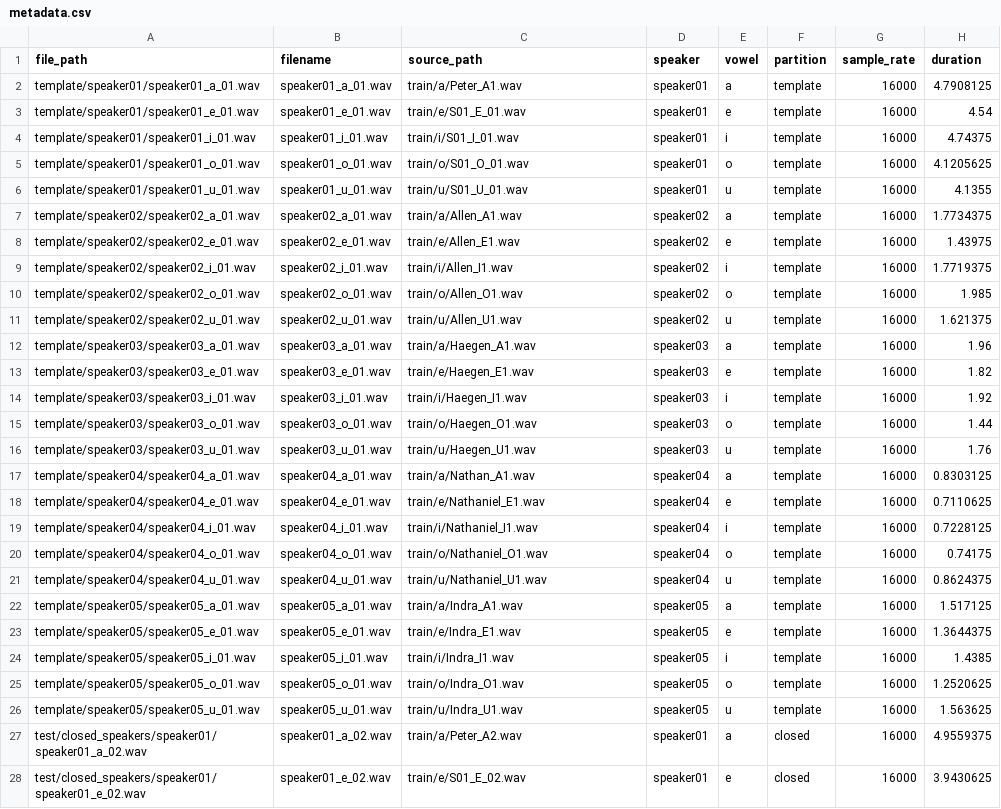
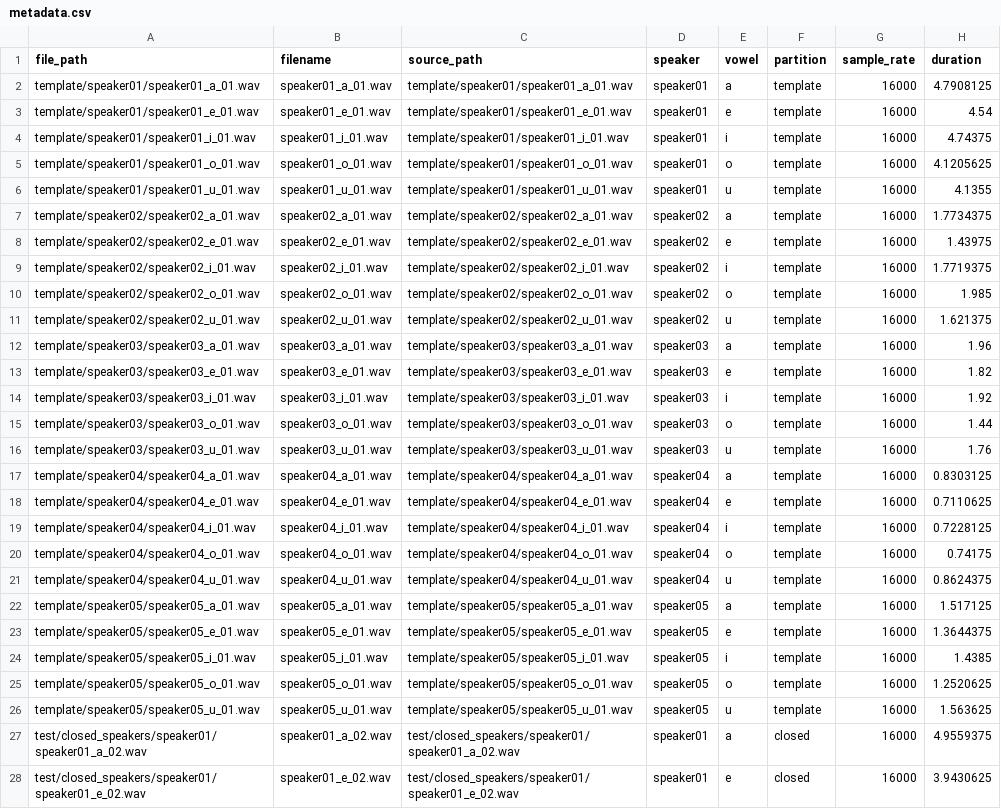
Before and after one commit to haegenpro/PrakSpeech1, a CSV file: features/metadata.csv, drawn as a sheet; only a part is shown; the diff covers the shown part only; the diff names each change by its address in the sheet, - before the commit and + after, or states it on an @@ line.

Commit message:
fix: simplify data preprocessing and feature extraction step

```diff
--- a/features/metadata.csv
+++ b/features/metadata.csv
-C2 (source_path): train/a/Peter_A1.wav
+C2 (source_path): template/speaker01/speaker01_a_01.wav
-C3 (source_path): train/e/S01_E_01.wav
+C3 (source_path): template/speaker01/speaker01_e_01.wav
-C4 (source_path): train/i/S01_I_01.wav
+C4 (source_path): template/speaker01/speaker01_i_01.wav
-C5 (source_path): train/o/S01_O_01.wav
+C5 (source_path): template/speaker01/speaker01_o_01.wav
-C6 (source_path): train/u/S01_U_01.wav
+C6 (source_path): template/speaker01/speaker01_u_01.wav
-C7 (source_path): train/a/Allen_A1.wav
+C7 (source_path): template/speaker02/speaker02_a_01.wav
-C8 (source_path): train/e/Allen_E1.wav
+C8 (source_path): template/speaker02/speaker02_e_01.wav
-C9 (source_path): train/i/Allen_I1.wav
+C9 (source_path): template/speaker02/speaker02_i_01.wav
-C10 (source_path): train/o/Allen_O1.wav
+C10 (source_path): template/speaker02/speaker02_o_01.wav
-C11 (source_path): train/u/Allen_U1.wav
+C11 (source_path): template/speaker02/speaker02_u_01.wav
-C12 (source_path): train/a/Haegen_A1.wav
+C12 (source_path): template/speaker03/speaker03_a_01.wav
-C13 (source_path): train/e/Haegen_E1.wav
+C13 (source_path): template/speaker03/speaker03_e_01.wav
-C14 (source_path): train/i/Haegen_I1.wav
+C14 (source_path): template/speaker03/speaker03_i_01.wav
-C15 (source_path): train/o/Haegen_O1.wav
+C15 (source_path): template/speaker03/speaker03_o_01.wav
-C16 (source_path): train/u/Haegen_U1.wav
+C16 (source_path): template/speaker03/speaker03_u_01.wav
-C17 (source_path): train/a/Nathan_A1.wav
+C17 (source_path): template/speaker04/speaker04_a_01.wav
-C18 (source_path): train/e/Nathaniel_E1.wav
+C18 (source_path): template/speaker04/speaker04_e_01.wav
-C19 (source_path): train/i/Nathaniel_I1.wav
+C19 (source_path): template/speaker04/speaker04_i_01.wav
-C20 (source_path): train/o/Nathaniel_O1.wav
+C20 (source_path): template/speaker04/speaker04_o_01.wav
-C21 (source_path): train/u/Nathaniel_U1.wav
+C21 (source_path): template/speaker04/speaker04_u_01.wav
-C22 (source_path): train/a/Indra_A1.wav
+C22 (source_path): template/speaker05/speaker05_a_01.wav
-C23 (source_path): train/e/Indra_E1.wav
+C23 (source_path): template/speaker05/speaker05_e_01.wav
-C24 (source_path): train/i/Indra_I1.wav
+C24 (source_path): template/speaker05/speaker05_i_01.wav
-C25 (source_path): train/o/Indra_O1.wav
+C25 (source_path): template/speaker05/speaker05_o_01.wav
-C26 (source_path): train/u/Indra_U1.wav
+C26 (source_path): template/speaker05/speaker05_u_01.wav
-C27 (source_path): train/a/Peter_A2.wav
+C27 (source_path): test/closed_speakers/speaker01/speaker01_a_02.wav
-C28 (source_path): train/e/S01_E_02.wav
+C28 (source_path): test/closed_speakers/speaker01/speaker01_e_02.wav
```
Also changed, not shown: 103 edited cells elsewhere in this file, 9 other files.
